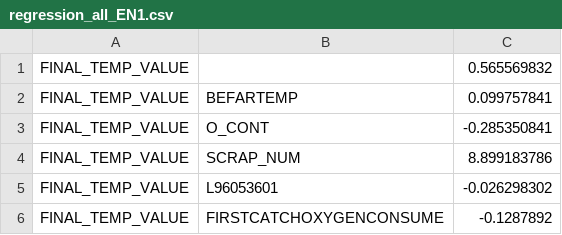
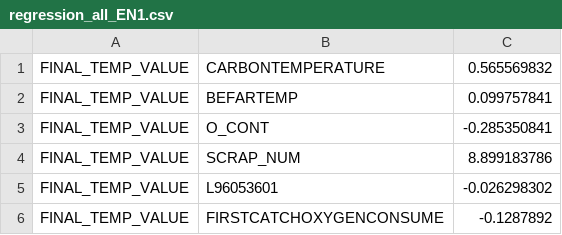
Before and after one commit to hashuang/managesys, a CSV file: data_import/regression_all_EN1.csv, drawn as a sheet; only a part is shown.

```diff
--- a/data_import/regression_all_EN1.csv
+++ b/data_import/regression_all_EN1.csv
@@ -1,2 +1,2 @@
-FINAL_TEMP_VALUE,,0.565569832
+FINAL_TEMP_VALUE,CARBONTEMPERATURE,0.565569832
 FINAL_TEMP_VALUE,BEFARTEMP,0.099757841
```
Also changed, not shown: 2 other files.
